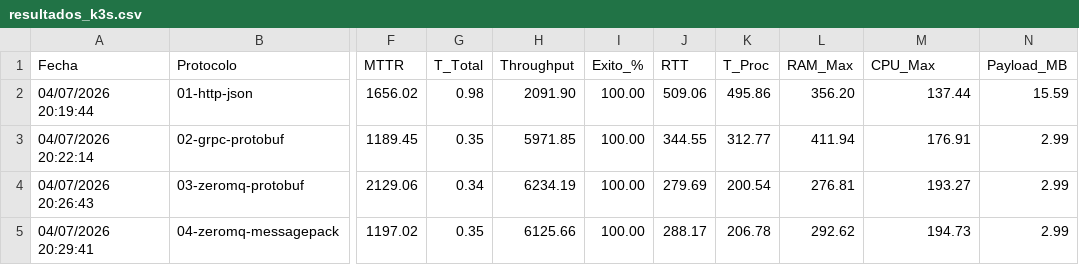
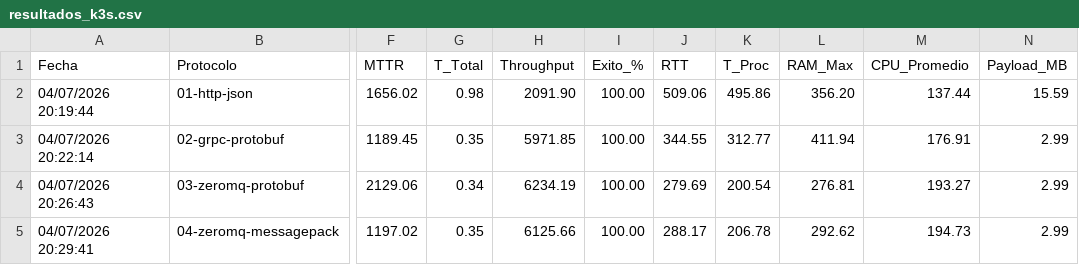
Before and after one commit to xji650/tfg-systemd-kubernetes, a CSV file: comparative/resultados_k3s.csv, drawn as a sheet; only a part is shown, gaps mark what is left out; the diff names each change by its address in the sheet, - before the commit and + after, or states it on an @@ line.

Commit message:
refactor: update CPU_Max to CPU_Promedio in benchmark results and scripts

```diff
--- a/comparative/resultados_k3s.csv
+++ b/comparative/resultados_k3s.csv
-M1: CPU_Max
+M1: CPU_Promedio
```
Also changed, not shown: comparative/resultados_systemd.csv, kubernetes/3-benchmarks-results/resultados_globales.csv, 7 other files.
